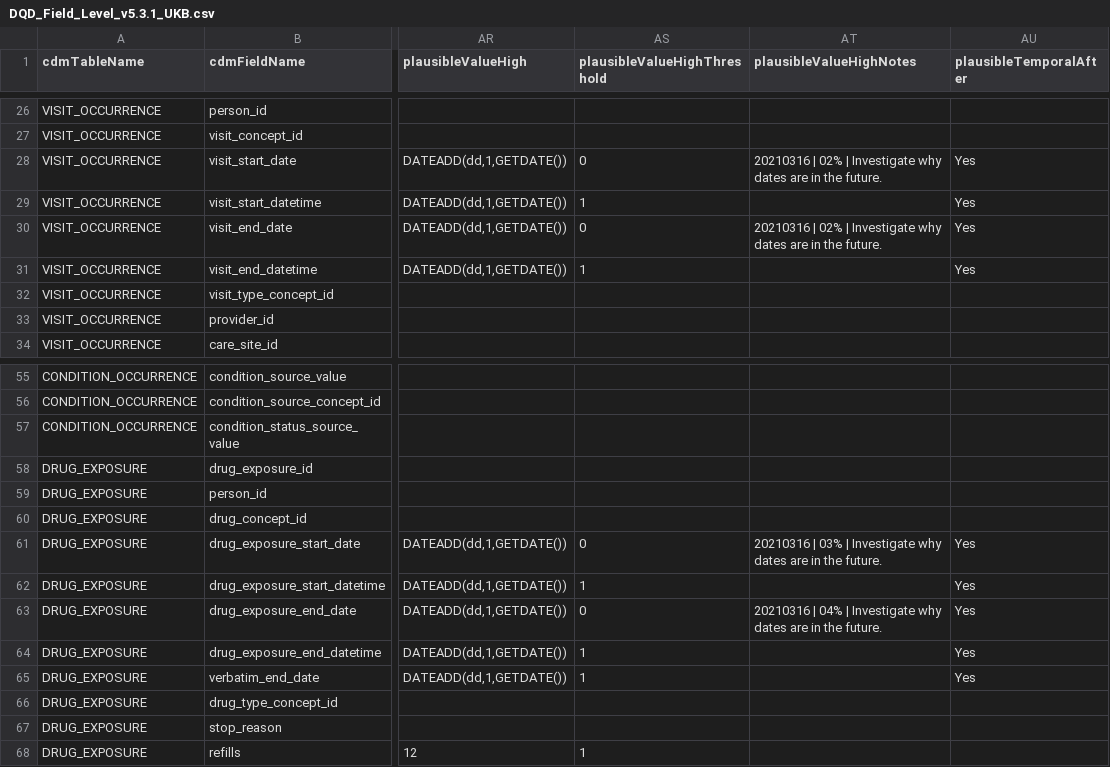
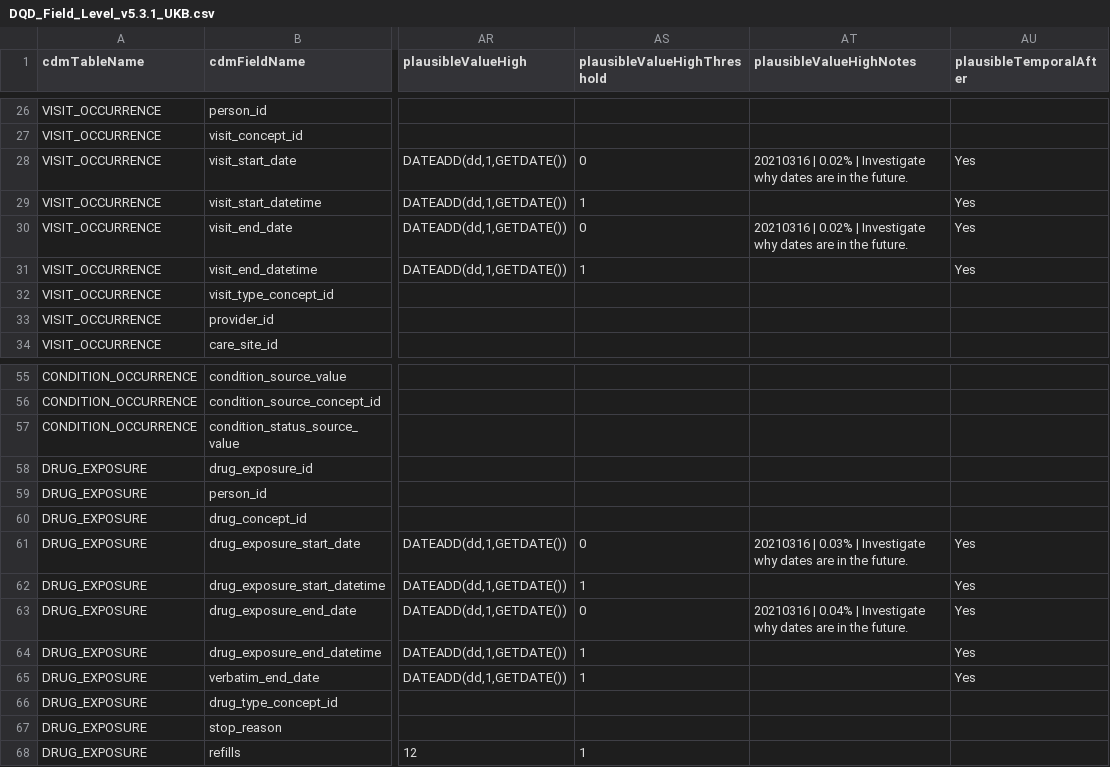
Before and after one commit to EHDEN/ETL-UK-Biobank, a CSV file: src/dqd_achilles/DQD_Field_Level_v5.3.1_UKB.csv, drawn as a sheet; only a part is shown, gaps mark what is left out; the diff names each change by its address in the sheet, - before the commit and + after, or states it on an @@ line.

Commit message:
last change in file justincase

```diff
--- a/src/dqd_achilles/DQD_Field_Level_v5.3.1_UKB.csv
+++ b/src/dqd_achilles/DQD_Field_Level_v5.3.1_UKB.csv
-AT28 (plausibleValueHighNotes): 20210316 | 02% | Investigate…
+AT28 (plausibleValueHighNotes): 20210316 | 0.02% | Investigate…
-AT30 (plausibleValueHighNotes): 20210316 | 02% | Investigate…
+AT30 (plausibleValueHighNotes): 20210316 | 0.02% | Investigate…
-AT61 (plausibleValueHighNotes): 20210316 | 03% | Investigate…
+AT61 (plausibleValueHighNotes): 20210316 | 0.03% | Investigate…
-AT63 (plausibleValueHighNotes): 20210316 | 04% | Investigate…
+AT63 (plausibleValueHighNotes): 20210316 | 0.04% | Investigate…
```
